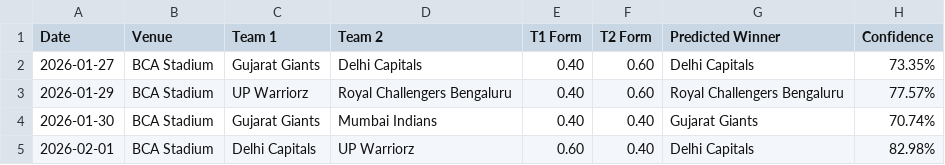
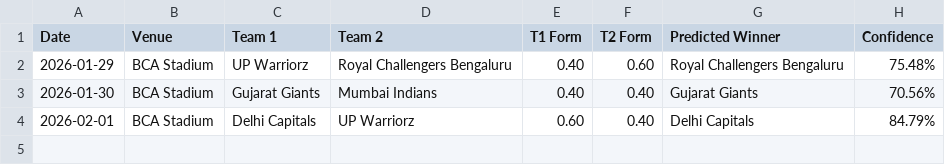
Before and after one commit to sparky0520/wpl_prediction, a CSV file: wpl_2026_predictions.csv, drawn as a sheet.

```diff
--- a/wpl_2026_predictions.csv
+++ b/wpl_2026_predictions.csv
@@ -1,5 +1,4 @@
 Date,Venue,Team 1,Team 2,T1 Form,T2 Form,Predicted Winner,Confidence
-2026-01-27,BCA Stadium,Gujarat Giants,Delhi Capitals,0.40,0.60,Delhi Capitals,73.35%
-2026-01-29,BCA Stadium,UP Warriorz,Royal Challengers Bengaluru,0.40,0.60,Royal Challengers Bengaluru,77.57%
-2026-01-30,BCA Stadium,Gujarat Giants,Mumbai Indians,0.40,0.40,Gujarat Giants,70.74%
-2026-02-01,BCA Stadium,Delhi Capitals,UP Warriorz,0.60,0.40,Delhi Capitals,82.98%
+2026-01-29,BCA Stadium,UP Warriorz,Royal Challengers Bengaluru,0.40,0.60,Royal Challengers Bengaluru,75.48%
+2026-01-30,BCA Stadium,Gujarat Giants,Mumbai Indians,0.40,0.40,Gujarat Giants,70.56%
+2026-02-01,BCA Stadium,Delhi Capitals,UP Warriorz,0.60,0.40,Delhi Capitals,84.79%
```
Also changed, not shown: data/historical_matches.csv, 2 other files.
